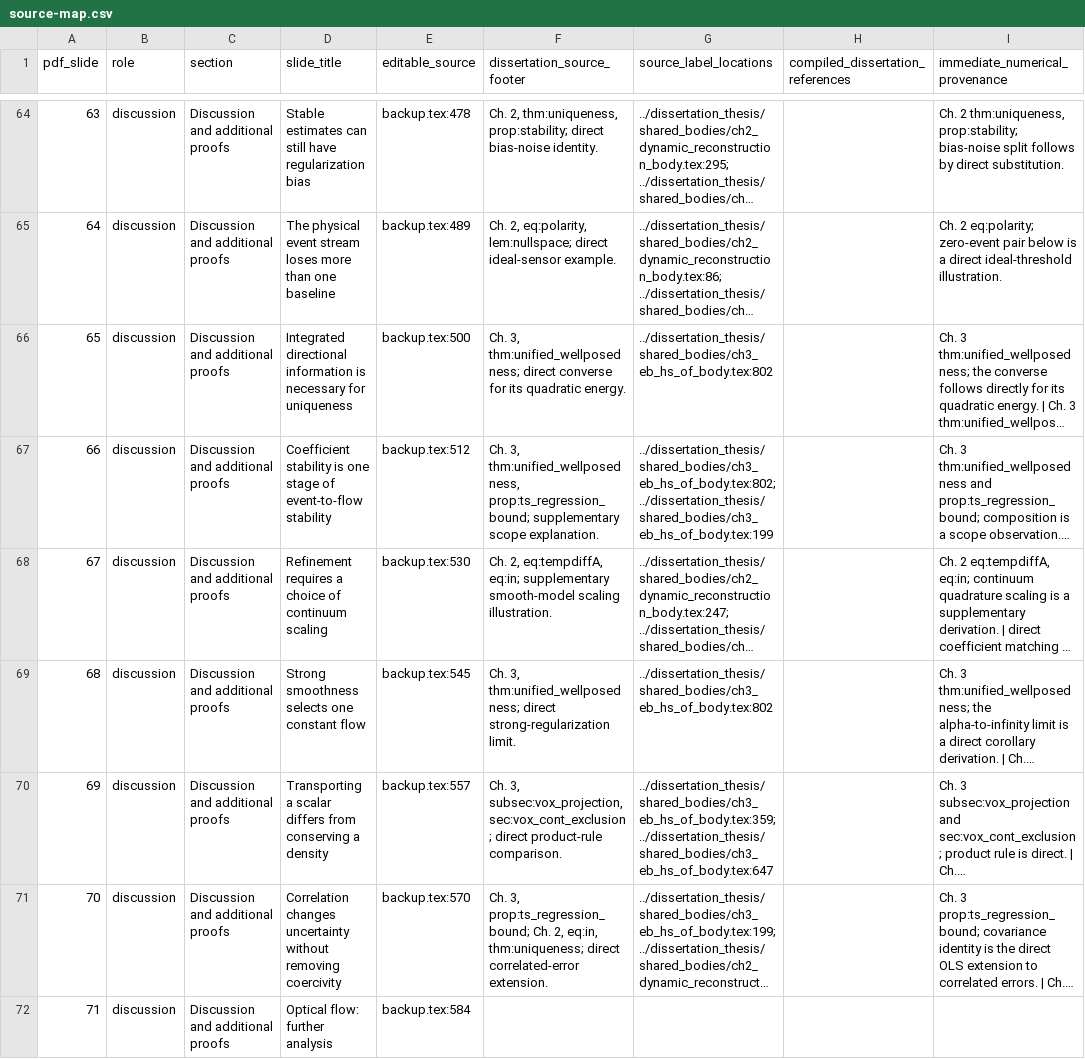
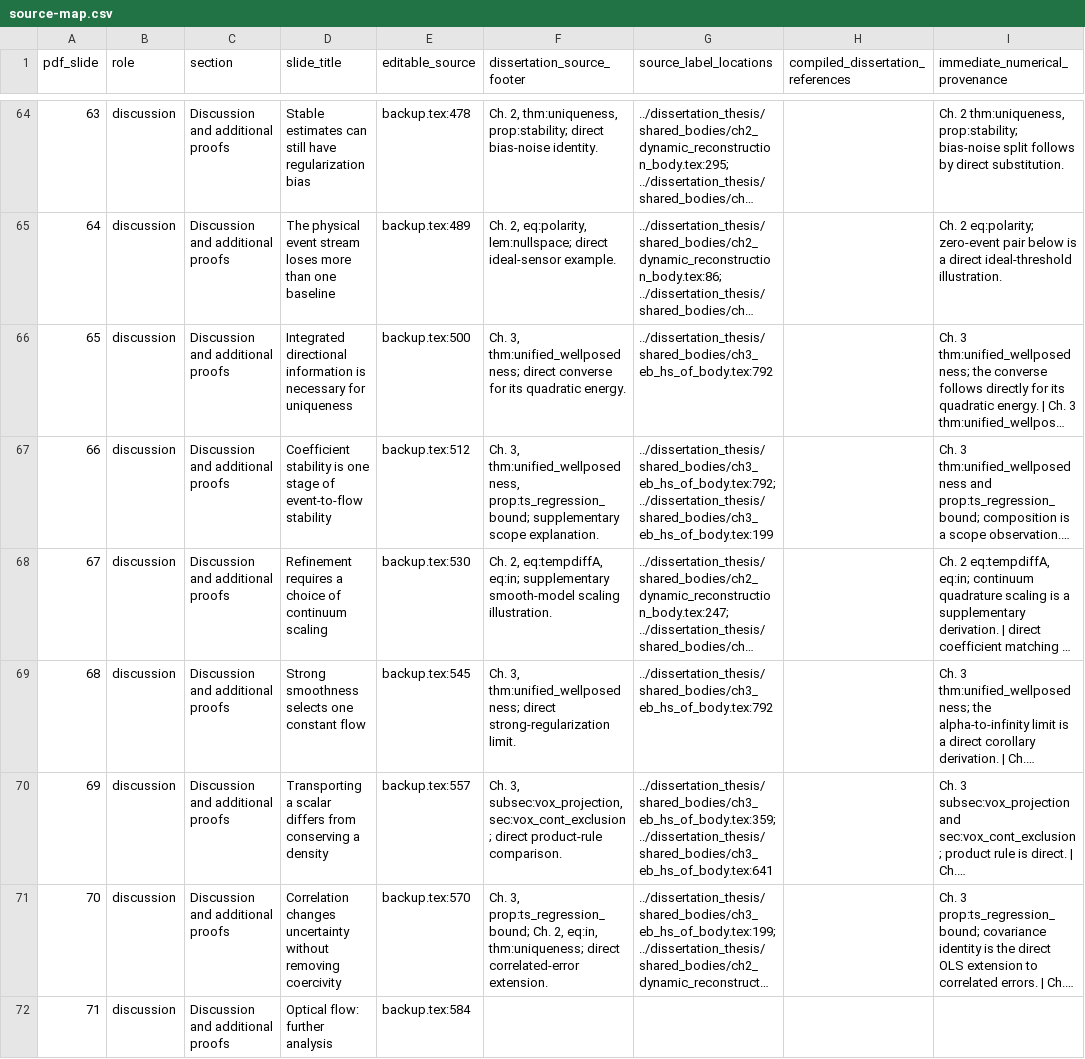
Before and after one commit to 8248902/dissertation_defense, a CSV file: source-map.csv, drawn as a sheet; only a part is shown, gaps mark what is left out; long unchanged cells end in …; the diff covers the shown part only; the diff names each change by its address in the sheet, - before the commit and + after, or states it on an @@ line.

```diff
--- a/source-map.csv
+++ b/source-map.csv
-G66 (source_label_locations): ../dissertation_thesis/shared_bodies/ch3_eb_hs_of_body.tex:802
+G66 (source_label_locations): ../dissertation_thesis/shared_bodies/ch3_eb_hs_of_body.tex:792
-G67 (source_label_locations): ../dissertation_thesis/shared_bodies/ch3_eb_hs_of_body.tex:802; ../dissertation_thesis/shared_bodies/ch3_eb_hs_of_body.tex:199
+G67 (source_label_locations): ../dissertation_thesis/shared_bodies/ch3_eb_hs_of_body.tex:792; ../dissertation_thesis/shared_bodies/ch3_eb_hs_of_body.tex:199
-G69 (source_label_locations): ../dissertation_thesis/shared_bodies/ch3_eb_hs_of_body.tex:802
+G69 (source_label_locations): ../dissertation_thesis/shared_bodies/ch3_eb_hs_of_body.tex:792
-G70 (source_label_locations): ../dissertation_thesis/shared_bodies/ch3_eb_hs_of_body.tex:359; ../dissertation_thesis/shared_bodies/ch3_eb_hs_of_body.tex:647
+G70 (source_label_locations): ../dissertation_thesis/shared_bodies/ch3_eb_hs_of_body.tex:359; ../dissertation_thesis/shared_bodies/ch3_eb_hs_of_body.tex:641
```
Also changed, not shown: 42 edited cells elsewhere in this file, 11 other files.
